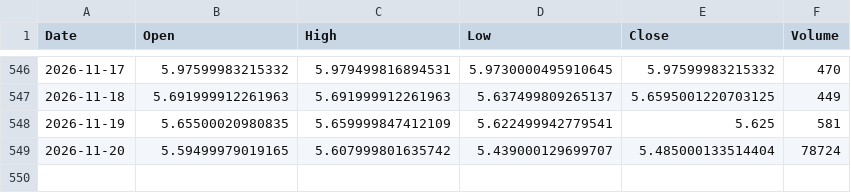
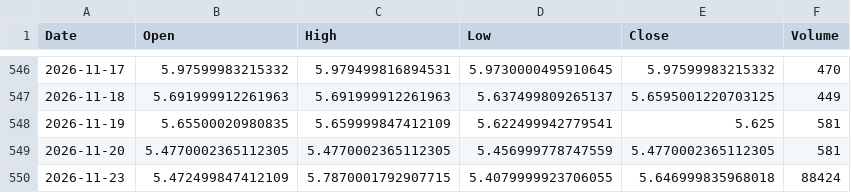
Before and after one commit to akastudiogdrive-droid/coin, a CSV file: data/prices/HG_F.csv, drawn as a sheet; only a part is shown, gaps mark what is left out.

```diff
--- a/data/prices/HG_F.csv
+++ b/data/prices/HG_F.csv
@@ -548,2 +548,3 @@ Date,Open,High,Low,Close,Volume
 2026-11-19,5.65500020980835,5.659999847412109,5.622499942779541,5.625,581
-2026-11-20,5.59499979019165,5.607999801635742,5.439000129699707,5.485000133514404,78724
+2026-11-20,5.4770002365112305,5.4770002365112305,5.456999778747559,5.4770002365112305,581
+2026-11-23,5.472499847412109,5.7870001792907715,5.4079999923706055,5.646999835968018,88424
```
Also changed, not shown: data/prices/AAPL.csv, data/prices/MSFT.csv, 30 other files.
